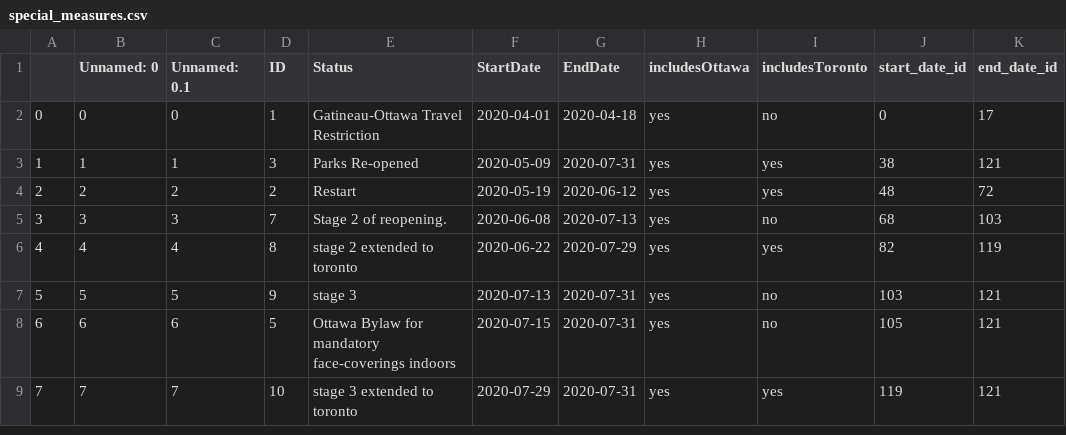
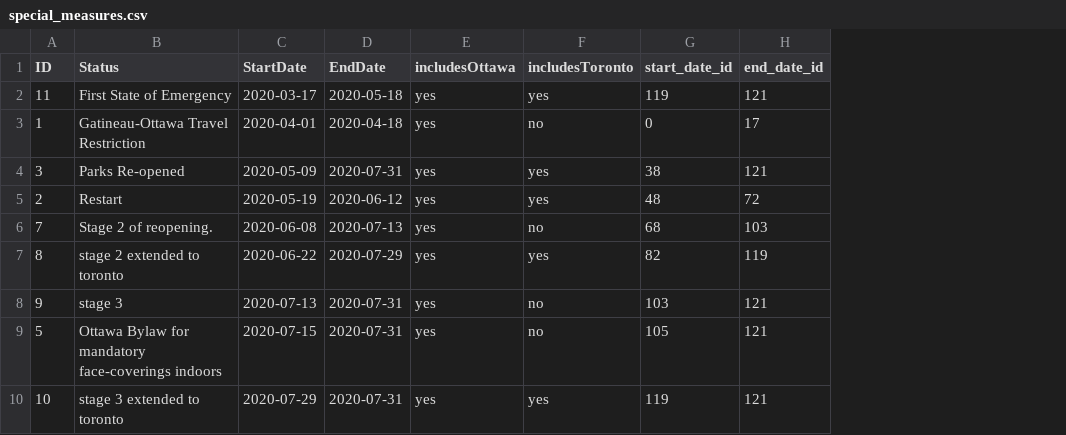
Before and after one commit to snehageorge37/CSI4124-GROUP21-2021, a CSV file: special_measures.csv, drawn as a sheet; removed rows and columns are numbered as before the commit, all else as after; the diff names each change by its address in the sheet, - before the commit and + after, or states it on an @@ line.

Commit message:
special measure id merge

```diff
--- a/special_measures.csv
+++ b/special_measures.csv
-column A, rows 2-9: 0 | 1 | 2 | 3 | 4 | 5 | 6 | 7
-column B (Unnamed: 0), rows 2-9: 0 | 1 | 2 | 3 | 4 | 5 | 6 | 7
-column C (Unnamed: 0.1), rows 2-9: 0 | 1 | 2 | 3 | 4 | 5 | 6 | 7
+row 2: 11 | First State of Emergency | 2020-03-17 | 2020-05-18 | yes | yes | 119 | 121
```
Also changed, not shown: 5 other files.
